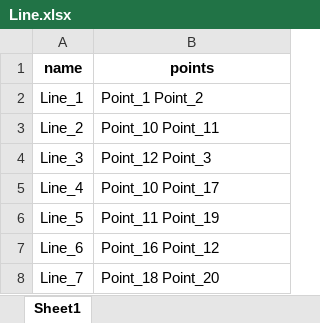
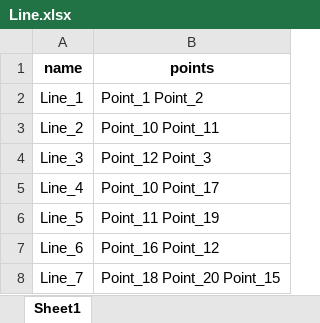
Before and after one commit to alexbashkatov6/trial_Project, an Excel workbook: station_in_config/Line.xlsx, sheet Sheet1, drawn as a sheet; values as stored, in another font and other column widths than the file's, no borders; the diff names each change by its address in the sheet, - before the commit and + after, or states it on an @@ line.

```diff
--- a/station_in_config/Line.xlsx (sheet Sheet1)
+++ b/station_in_config/Line.xlsx (sheet Sheet1)
-B8 (points): Point_18 Point_20
+B8 (points): Point_18 Point_20 Point_15
```
Also changed, not shown: 2 other files.
